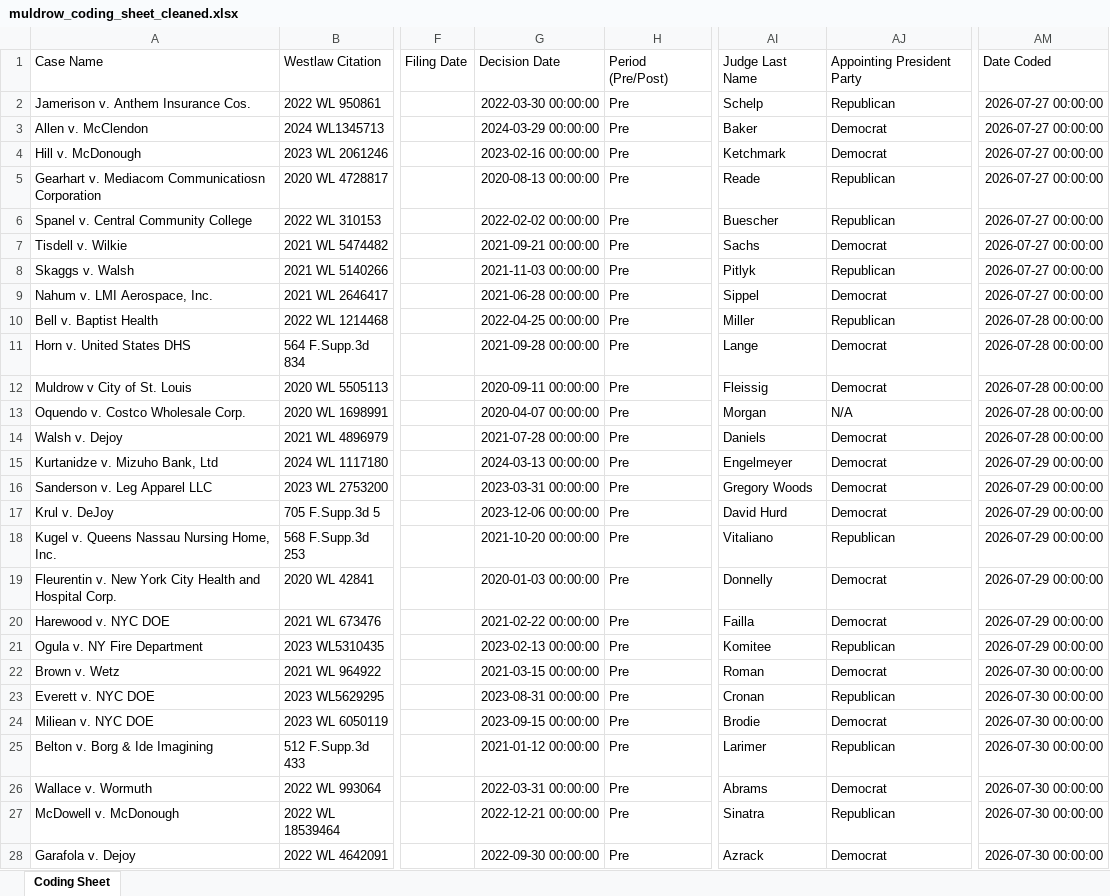
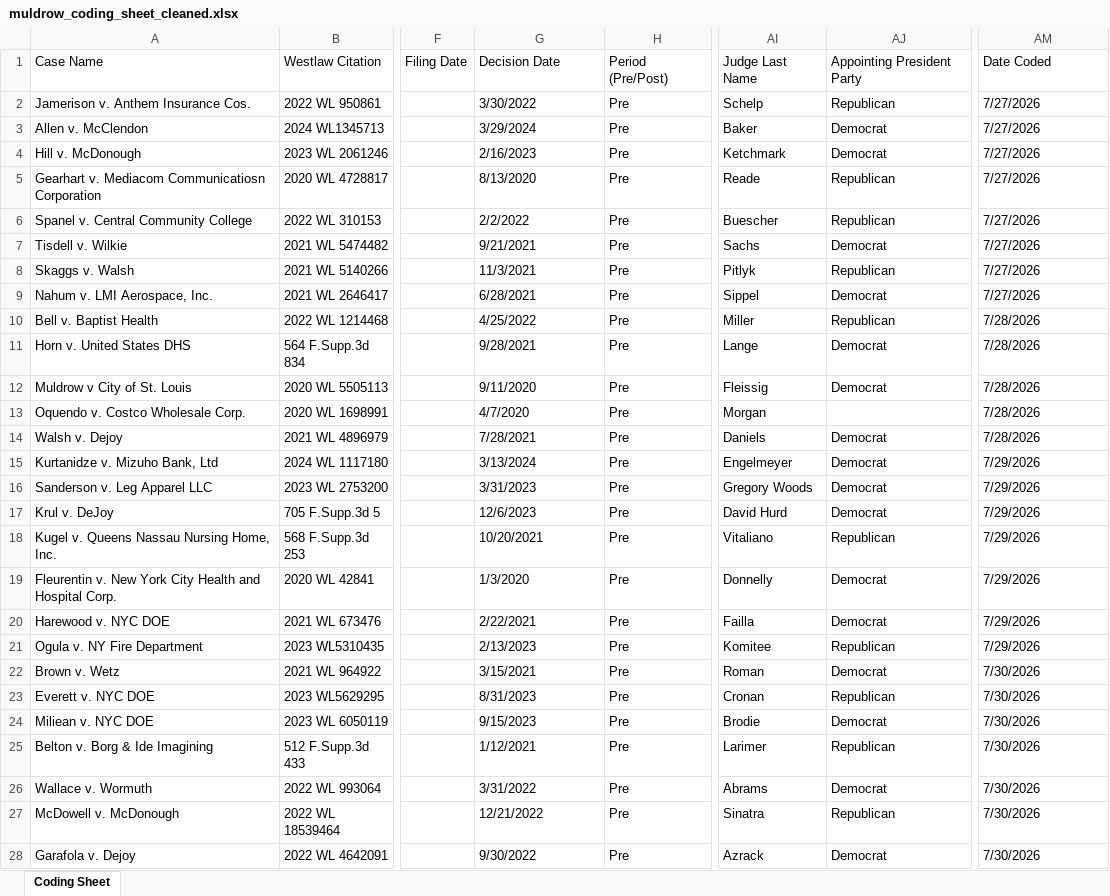
Before and after one commit to C-L-Ferguson/Muldrow, an Excel workbook: muldrow_coding_sheet_cleaned.xlsx, sheet Coding Sheet, drawn as a sheet; only a part is shown, gaps mark what is left out; values as stored, in another font and other column widths than the file's, no borders; the diff covers the shown part only; the diff names each change by its address in the sheet, - before the commit and + after, or states it on an @@ line.

```diff
--- a/muldrow_coding_sheet_cleaned.xlsx (sheet Coding Sheet)
+++ b/muldrow_coding_sheet_cleaned.xlsx (sheet Coding Sheet)
-G2: 2022-03-30 00:00:00
+G2: 3/30/2022
-AM2:AM9: 2026-07-27 00:00:00
+AM2:AM9: 7/27/2026
-G3: 2024-03-29 00:00:00
+G3: 3/29/2024
-G4: 2023-02-16 00:00:00
+G4: 2/16/2023
-G5: 2020-08-13 00:00:00
+G5: 8/13/2020
-G6: 2022-02-02 00:00:00
+G6: 2/2/2022
-G7: 2021-09-21 00:00:00
+G7: 9/21/2021
-G8: 2021-11-03 00:00:00
+G8: 11/3/2021
-G9: 2021-06-28 00:00:00
+G9: 6/28/2021
-G10: 2022-04-25 00:00:00
+G10: 4/25/2022
-AM10:AM14: 2026-07-28 00:00:00
+AM10:AM14: 7/28/2026
-G11: 2021-09-28 00:00:00
+G11: 9/28/2021
-G12: 2020-09-11 00:00:00
+G12: 9/11/2020
-G13: 2020-04-07 00:00:00
+G13: 4/7/2020
-AJ13: N/A
+AJ13: (empty)
-G14: 2021-07-28 00:00:00
+G14: 7/28/2021
-G15: 2024-03-13 00:00:00
+G15: 3/13/2024
-AM15:AM21: 2026-07-29 00:00:00
+AM15:AM21: 7/29/2026
-G16: 2023-03-31 00:00:00
+G16: 3/31/2023
-G17: 2023-12-06 00:00:00
+G17: 12/6/2023
-G18: 2021-10-20 00:00:00
+G18: 10/20/2021
-G19: 2020-01-03 00:00:00
+G19: 1/3/2020
-G20: 2021-02-22 00:00:00
+G20: 2/22/2021
-G21: 2023-02-13 00:00:00
+G21: 2/13/2023
-G22: 2021-03-15 00:00:00
+G22: 3/15/2021
-AM22:AM28: 2026-07-30 00:00:00
+AM22:AM28: 7/30/2026
-G23: 2023-08-31 00:00:00
+G23: 8/31/2023
-G24: 2023-09-15 00:00:00
+G24: 9/15/2023
-G25: 2021-01-12 00:00:00
+G25: 1/12/2021
-G26: 2022-03-31 00:00:00
+G26: 3/31/2022
-G27: 2022-12-21 00:00:00
+G27: 12/21/2022
-G28: 2022-09-30 00:00:00
+G28: 9/30/2022
```
Also changed, not shown: 951 edited cells elsewhere in this sheet.
